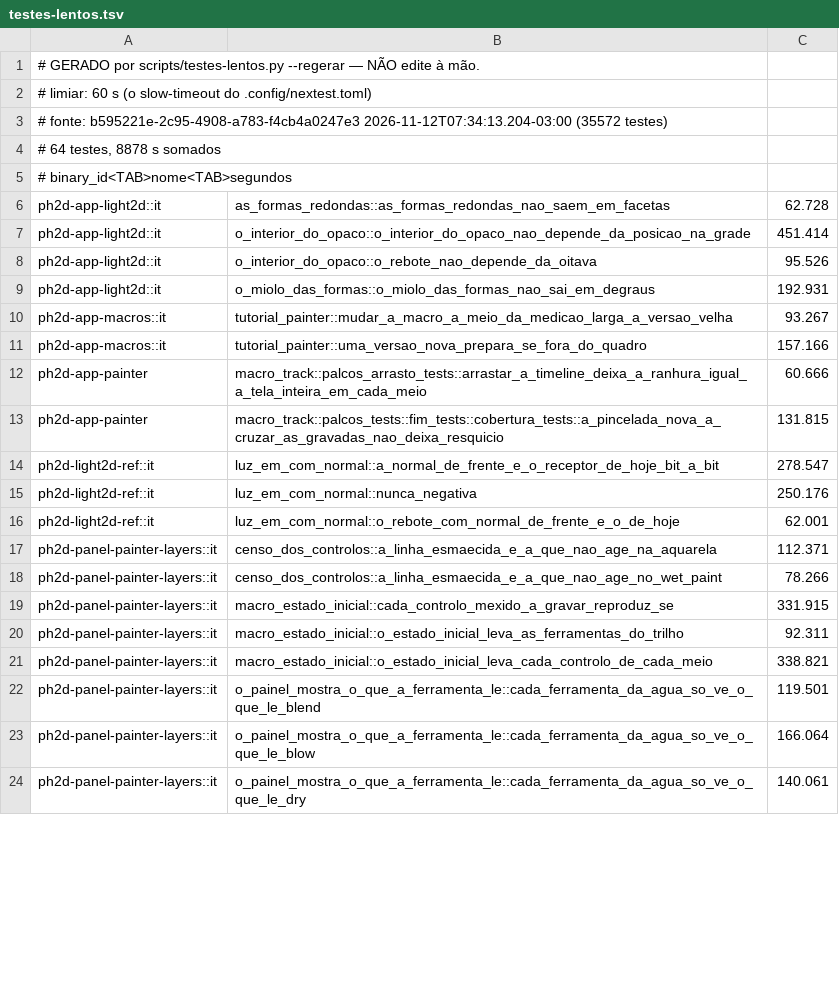
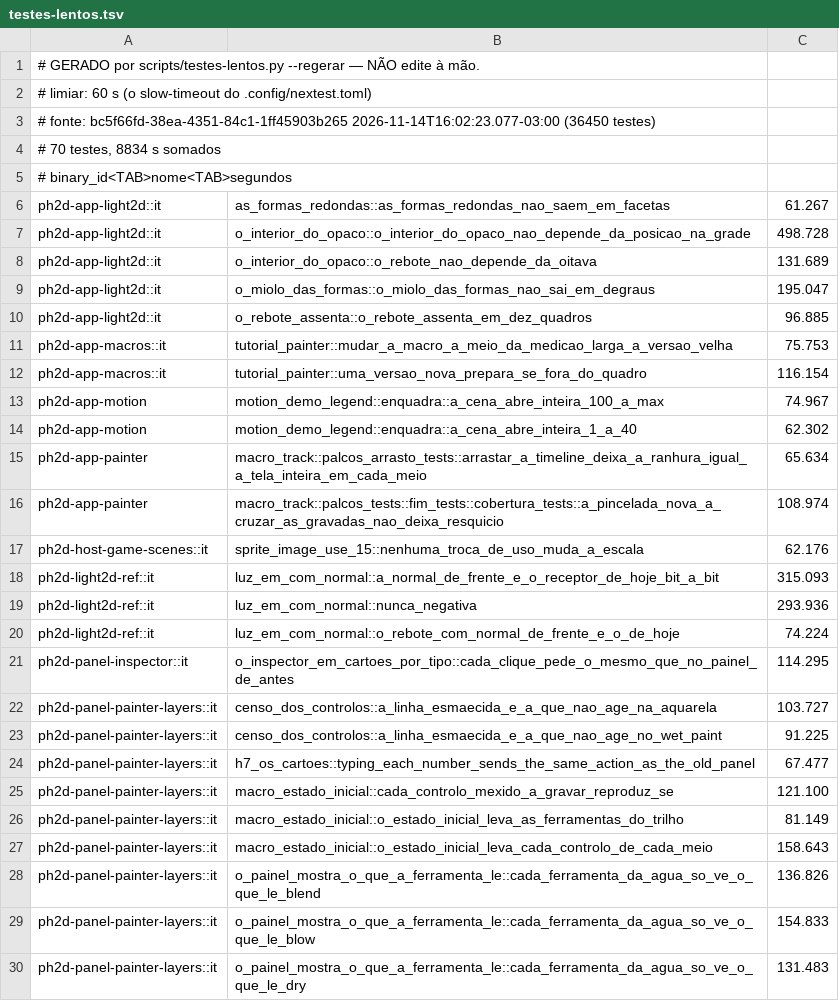
Before and after one commit to dibrioli/PH2D, a TSV file: .config/testes-lentos.tsv, drawn as a sheet; only a part is shown; the diff covers the shown part only.

```diff
--- a/.config/testes-lentos.tsv
+++ b/.config/testes-lentos.tsv
@@ -2,23 +2,29 @@
 # limiar: 60 s (o slow-timeout do .config/nextest.toml)
-# fonte: b595221e-2c95-4908-a783-f4cb4a0247e3 2026-11-12T07:34:13.204-03:00 (35572 testes)
-# 64 testes, 8878 s somados
+# fonte: bc5f66fd-38ea-4351-84c1-1ff45903b265 2026-11-14T16:02:23.077-03:00 (36450 testes)
+# 70 testes, 8834 s somados
 # binary_id<TAB>nome<TAB>segundos
-ph2d-app-light2d::it	as_formas_redondas::as_formas_redondas_nao_saem_em_facetas	62.728
-ph2d-app-light2d::it	o_interior_do_opaco::o_interior_do_opaco_nao_depende_da_posicao_na_grade	451.414
-ph2d-app-light2d::it	o_interior_do_opaco::o_rebote_nao_depende_da_oitava	95.526
-ph2d-app-light2d::it	o_miolo_das_formas::o_miolo_das_formas_nao_sai_em_degraus	192.931
-ph2d-app-macros::it	tutorial_painter::mudar_a_macro_a_meio_da_medicao_larga_a_versao_velha	93.267
-ph2d-app-macros::it	tutorial_painter::uma_versao_nova_prepara_se_fora_do_quadro	157.166
-ph2d-app-painter	macro_track::palcos_arrasto_tests::arrastar_a_timeline_deixa_a_ranhura_igual_a_tela_inteira_em_cada_meio	60.666
-ph2d-app-painter	macro_track::palcos_tests::fim_tests::cobertura_tests::a_pincelada_nova_a_cruzar_as_gravadas_nao_deixa_resquicio	131.815
-ph2d-light2d-ref::it	luz_em_com_normal::a_normal_de_frente_e_o_receptor_de_hoje_bit_a_bit	278.547
-ph2d-light2d-ref::it	luz_em_com_normal::nunca_negativa	250.176
-ph2d-light2d-ref::it	luz_em_com_normal::o_rebote_com_normal_de_frente_e_o_de_hoje	62.001
-ph2d-panel-painter-layers::it	censo_dos_controlos::a_linha_esmaecida_e_a_que_nao_age_na_aquarela	112.371
-ph2d-panel-painter-layers::it	censo_dos_controlos::a_linha_esmaecida_e_a_que_nao_age_no_wet_paint	78.266
-ph2d-panel-painter-layers::it	macro_estado_inicial::cada_controlo_mexido_a_gravar_reproduz_se	331.915
-ph2d-panel-painter-layers::it	macro_estado_inicial::o_estado_inicial_leva_as_ferramentas_do_trilho	92.311
-ph2d-panel-painter-layers::it	macro_estado_inicial::o_estado_inicial_leva_cada_controlo_de_cada_meio	338.821
-ph2d-panel-painter-layers::it	o_painel_mostra_o_que_a_ferramenta_le::cada_ferramenta_da_agua_so_ve_o_que_le_blend	119.501
-ph2d-panel-painter-layers::it	o_painel_mostra_o_que_a_ferramenta_le::cada_ferramenta_da_agua_so_ve_o_que_le_blow	166.064
-ph2d-panel-painter-layers::it	o_painel_mostra_o_que_a_ferramenta_le::cada_ferramenta_da_agua_so_ve_o_que_le_dry	140.061
+ph2d-app-light2d::it	as_formas_redondas::as_formas_redondas_nao_saem_em_facetas	61.267
+ph2d-app-light2d::it	o_interior_do_opaco::o_interior_do_opaco_nao_depende_da_posicao_na_grade	498.728
+ph2d-app-light2d::it	o_interior_do_opaco::o_rebote_nao_depende_da_oitava	131.689
+ph2d-app-light2d::it	o_miolo_das_formas::o_miolo_das_formas_nao_sai_em_degraus	195.047
+ph2d-app-light2d::it	o_rebote_assenta::o_rebote_assenta_em_dez_quadros	96.885
+ph2d-app-macros::it	tutorial_painter::mudar_a_macro_a_meio_da_medicao_larga_a_versao_velha	75.753
+ph2d-app-macros::it	tutorial_painter::uma_versao_nova_prepara_se_fora_do_quadro	116.154
+ph2d-app-motion	motion_demo_legend::enquadra::a_cena_abre_inteira_100_a_max	74.967
+ph2d-app-motion	motion_demo_legend::enquadra::a_cena_abre_inteira_1_a_40	62.302
+ph2d-app-painter	macro_track::palcos_arrasto_tests::arrastar_a_timeline_deixa_a_ranhura_igual_a_tela_inteira_em_cada_meio	65.634
+ph2d-app-painter	macro_track::palcos_tests::fim_tests::cobertura_tests::a_pincelada_nova_a_cruzar_as_gravadas_nao_deixa_resquicio	108.974
+ph2d-host-game-scenes::it	sprite_image_use_15::nenhuma_troca_de_uso_muda_a_escala	62.176
+ph2d-light2d-ref::it	luz_em_com_normal::a_normal_de_frente_e_o_receptor_de_hoje_bit_a_bit	315.093
+ph2d-light2d-ref::it	luz_em_com_normal::nunca_negativa	293.936
+ph2d-light2d-ref::it	luz_em_com_normal::o_rebote_com_normal_de_frente_e_o_de_hoje	74.224
+ph2d-panel-inspector::it	o_inspector_em_cartoes_por_tipo::cada_clique_pede_o_mesmo_que_no_painel_de_antes	114.295
+ph2d-panel-painter-layers::it	censo_dos_controlos::a_linha_esmaecida_e_a_que_nao_age_na_aquarela	103.727
+ph2d-panel-painter-layers::it	censo_dos_controlos::a_linha_esmaecida_e_a_que_nao_age_no_wet_paint	91.225
+ph2d-panel-painter-layers::it	h7_os_cartoes::typing_each_number_sends_the_same_action_as_the_old_panel	67.477
+ph2d-panel-painter-layers::it	macro_estado_inicial::cada_controlo_mexido_a_gravar_reproduz_se	121.100
+ph2d-panel-painter-layers::it	macro_estado_inicial::o_estado_inicial_leva_as_ferramentas_do_trilho	81.149
+ph2d-panel-painter-layers::it	macro_estado_inicial::o_estado_inicial_leva_cada_controlo_de_cada_meio	158.643
+ph2d-panel-painter-layers::it	o_painel_mostra_o_que_a_ferramenta_le::cada_ferramenta_da_agua_so_ve_o_que_le_blend	136.826
+ph2d-panel-painter-layers::it	o_painel_mostra_o_que_a_ferramenta_le::cada_ferramenta_da_agua_so_ve_o_que_le_blow	154.833
+ph2d-panel-painter-layers::it	o_painel_mostra_o_que_a_ferramenta_le::cada_ferramenta_da_agua_so_ve_o_que_le_dry	131.483
```
Also changed, not shown: 8 added rows, 8 removed rows and 37 edited cells elsewhere in this file.
